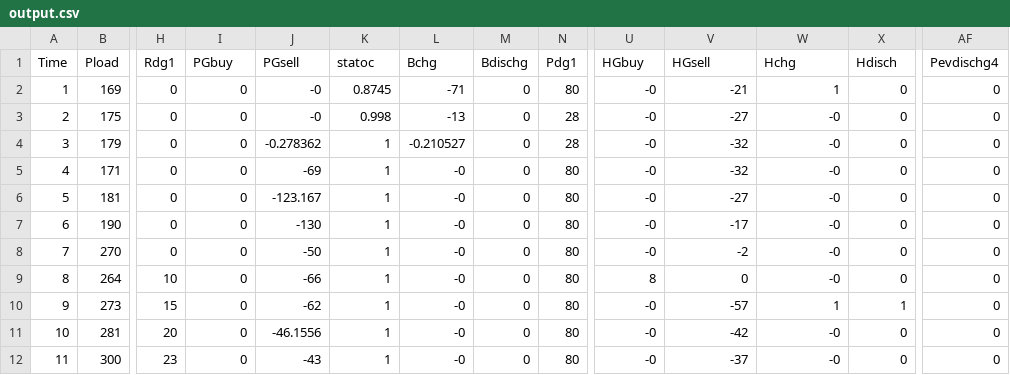
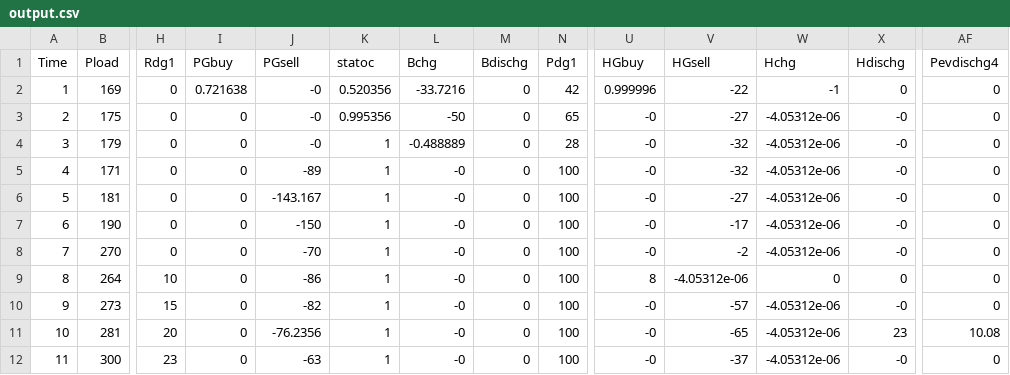
Before and after one commit to TalhaRehmanMTRKT/trk-blogs, a CSV file: p3/output.csv, drawn as a sheet; only a part is shown, gaps mark what is left out; the diff covers the shown part only; the diff names each change by its address in the sheet, - before the commit and + after, or states it on an @@ line.

```diff
--- a/p3/output.csv
+++ b/p3/output.csv
-X1: Hdisch
+X1: Hdischg
-I2 (PGbuy): 0
+I2 (PGbuy): 0.721638
-K2 (statoc): 0.8745
+K2 (statoc): 0.520356
-L2 (Bchg): -71
+L2 (Bchg): -33.7216
-N2 (Pdg1): 80
+N2 (Pdg1): 42
-U2 (HGbuy): -0
+U2 (HGbuy): 0.999996
-V2 (HGsell): -21
+V2 (HGsell): -22
-W2 (Hchg): 1
+W2 (Hchg): -1
-K3 (statoc): 0.998
+K3 (statoc): 0.995356
-L3 (Bchg): -13
+L3 (Bchg): -50
-N3 (Pdg1): 28
+N3 (Pdg1): 65
-W3:W8 (Hchg): -0
+W3:W8 (Hchg): -4.05312e-06
-X3:X8 (Hdischg): 0
+X3:X8 (Hdischg): -0
-J4 (PGsell): -0.278362
+J4 (PGsell): -0
-L4 (Bchg): -0.210527
+L4 (Bchg): -0.488889
-J5 (PGsell): -69
+J5 (PGsell): -89
-N5:N12 (Pdg1): 80
+N5:N12 (Pdg1): 100
-J6 (PGsell): -123.167
+J6 (PGsell): -143.167
-J7 (PGsell): -130
+J7 (PGsell): -150
-J8 (PGsell): -50
+J8 (PGsell): -70
-J9 (PGsell): -66
+J9 (PGsell): -86
-V9 (HGsell): 0
+V9 (HGsell): -4.05312e-06
-W9 (Hchg): -0
+W9 (Hchg): 0
-J10 (PGsell): -62
+J10 (PGsell): -82
-W10 (Hchg): 1
+W10 (Hchg): -4.05312e-06
-X10 (Hdischg): 1
+X10 (Hdischg): -0
-J11 (PGsell): -46.1556
+J11 (PGsell): -76.2356
-V11 (HGsell): -42
+V11 (HGsell): -65
-W11:W12 (Hchg): -0
+W11:W12 (Hchg): -4.05312e-06
-X11 (Hdischg): 0
+X11 (Hdischg): 23
-AF11 (Pevdischg4): 0
+AF11 (Pevdischg4): 10.08
-J12 (PGsell): -43
+J12 (PGsell): -63
-X12 (Hdischg): 0
+X12 (Hdischg): -0
```
Also changed, not shown: 63 edited cells elsewhere in this file, p1/output.csv, p2/output.csv, 5 other files.
